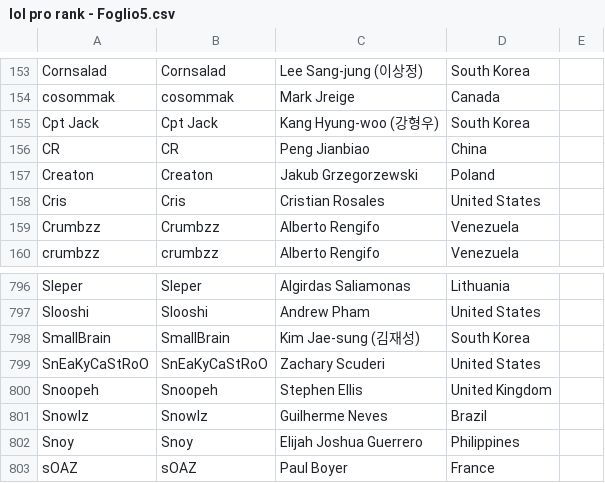
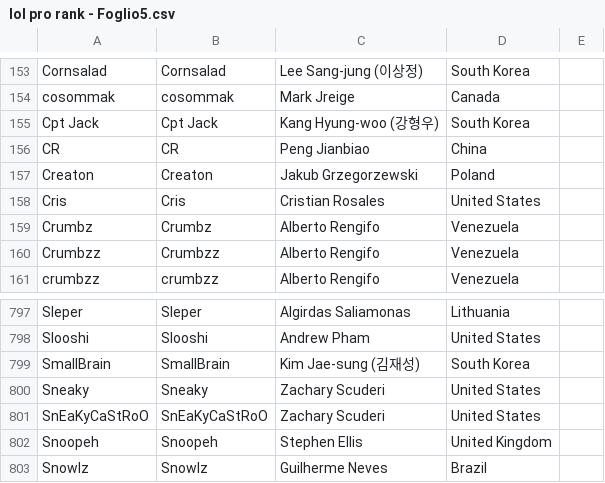
Before and after one commit to Alessandro-Barbieri/LoL-pro-rank, a CSV file: lol pro rank - Foglio5.csv, drawn as a sheet; only a part is shown, gaps mark what is left out; the shorter side is filled out with more unchanged rows; the diff names each change by its address in the sheet, - before the commit and + after, or states it on an @@ line.

```diff
--- a/lol pro rank - Foglio5.csv
+++ b/lol pro rank - Foglio5.csv
+row 159: Crumbz | Crumbz | Alberto Rengifo | Venezuela
+row 800: Sneaky | Sneaky | Zachary Scuderi | United States
```
Also changed, not shown: 1 other file.
